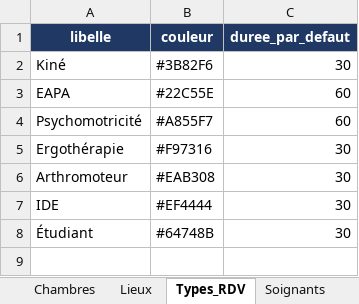
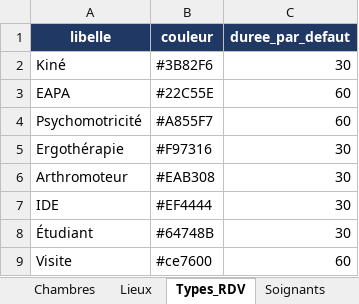
Before and after one commit to nathan2A/logiciel_projet_entrepriseV2, an Excel workbook: data/donnees_v1.xlsx, sheet Types_RDV, drawn as a sheet; values as stored, in another font and other column widths than the file's, no borders; the diff names each change by its address in the sheet, - before the commit and + after, or states it on an @@ line.

Commit message:
Agenda : plusieurs soignants par RDV, visites patient, avertissements un par un, zoom

```diff
--- a/data/donnees_v1.xlsx (sheet Types_RDV)
+++ b/data/donnees_v1.xlsx (sheet Types_RDV)
+row 9: Visite | #ce7600 | 60
```
Also changed, not shown: sheet Lisez-moi, 46 other files.
